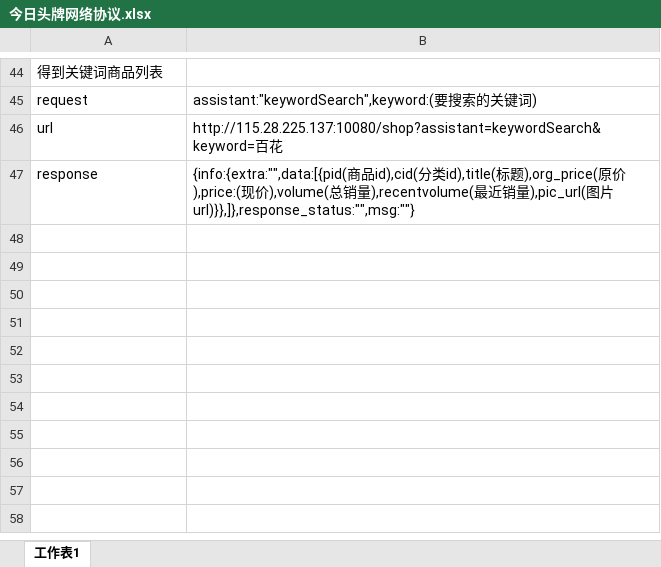
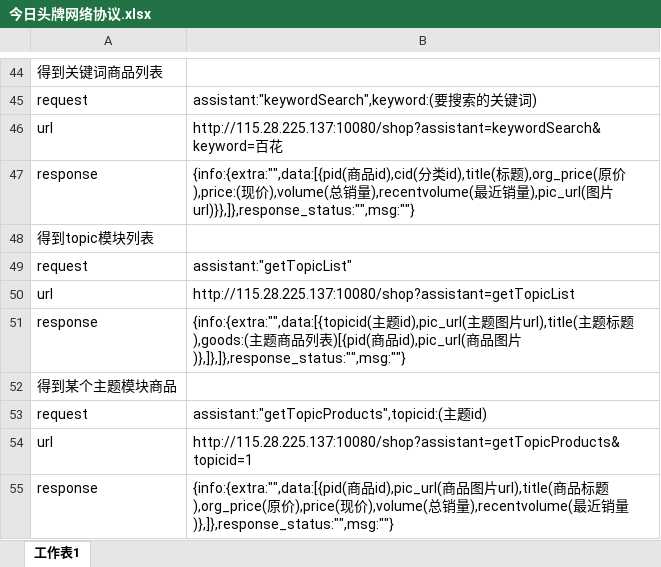
Before and after one commit to gump2012/todaylead, an Excel workbook: 今日头牌网络协议.xlsx, sheet 工作表1, drawn as a sheet; only a part is shown, gaps mark what is left out; values as stored, in another font and other column widths than the file's, no borders; the diff names each change by its address in the sheet, - before the commit and + after, or states it on an @@ line.

Commit message:
添加商品主题协议

```diff
--- a/今日头牌网络协议.xlsx (sheet 工作表1)
+++ b/今日头牌网络协议.xlsx (sheet 工作表1)
+row 48: 得到topic模块列表
+row 49: request | assistant:"getTopicList"
+row 50: url | http://115.28.225.137:10080/shop?assistant=getTopicList
+row 51: response | {info:{extra:"",data:[{topicid(主题id),pic_url(主题图片url),title(主题标题),goods:(主题商品列表)[{pid(商品id),pic_url(商品图片)},]},]},response_status:"",msg:""}
+row 52: 得到某个主题模块商品
+row 53: request | assistant:"getTopicProducts",topicid:(主题id)
+row 54: url | http://115.28.225.137:10080/shop?assistant=getTopicProducts&topicid=1
+row 55: response | {info:{extra:"",data:[{pid(商品id),pic_url(商品图片url),title(商品标题),org_price(原价),price(现价),volume(总销量),recentvolume(最近销量)},]},response_status:"",msg:""}
```
